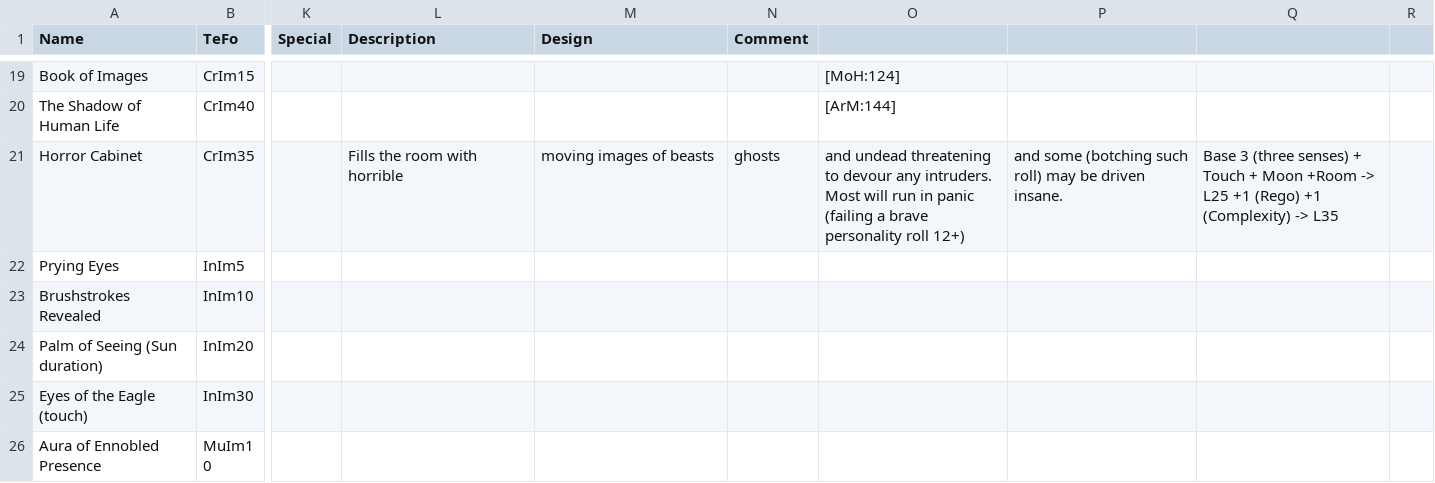
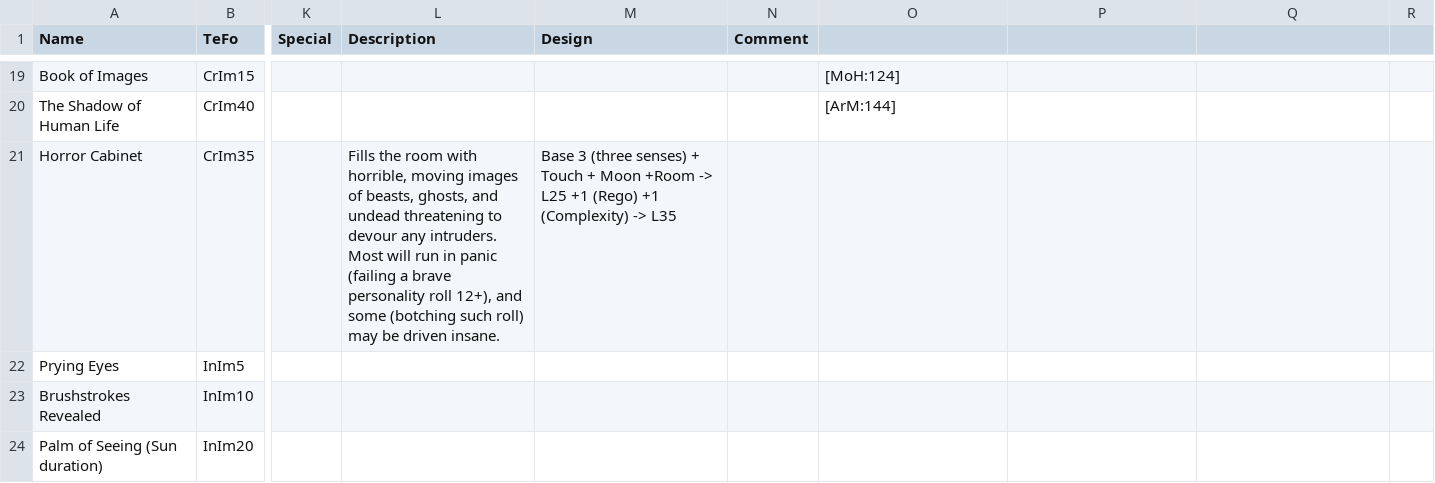
Before and after one commit to lokearm/armchar-swish, a CSV file: Data/spells.csv, drawn as a sheet; only a part is shown, gaps mark what is left out; the shorter side is filled out with more unchanged rows; the diff covers the shown part only; the diff names each change by its address in the sheet, - before the commit and + after, or states it on an @@ line.

Commit message:
quoted description in CSV

```diff
--- a/Data/spells.csv
+++ b/Data/spells.csv
-L21 (Description): …room with horrible
+L21 (Description): …room with horrible, moving images of beasts, ghosts, and undead threatening to devour any intruders. Most will run in panic (failing a brave personality roll 12+), and some (botching such roll) may be driven insane.
-M21 (Design): moving images of beasts
+M21 (Design): Base 3 (three senses) + Touch + Moon +Room -> L25 +1 (Rego) +1 (Complexity) -> L35
-N21 (Comment): ghosts
+N21 (Comment): (empty)
-O21: and undead threatening to devour any intruders. Most will run in panic (failing a brave personality roll 12+)
+O21: (empty)
-P21: and some (botching such roll) may be driven insane.
+P21: (empty)
-Q21: Base 3 (three senses) + Touch + Moon +Room -> L25 +1 (Rego) +1 (Complexity) -> L35
+Q21: (empty)
```
Also changed, not shown: 12 edited cells elsewhere in this file, 1 other file.
